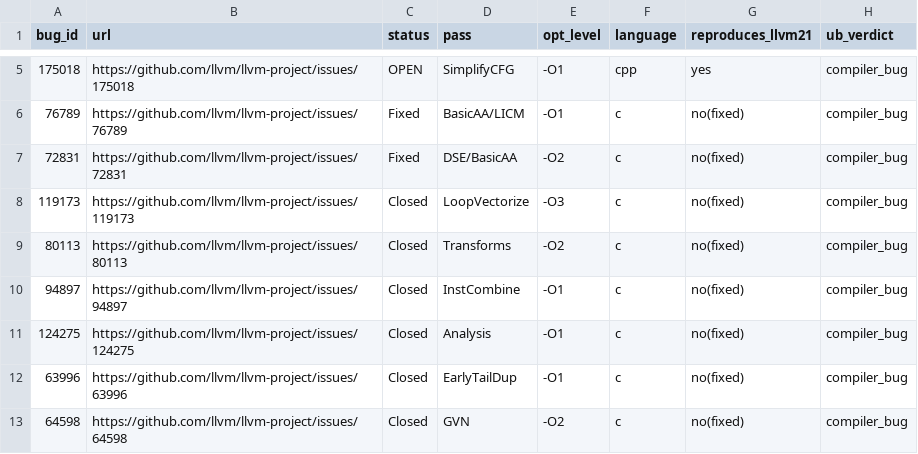
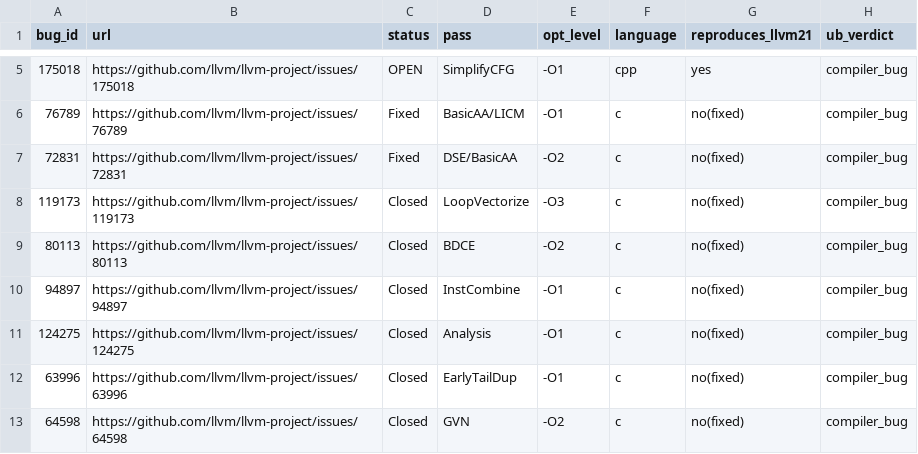
Before and after one commit to SamarthBhatia/Trace2Pass, a CSV file: evaluation/real-bugs/bug-dataset.csv, drawn as a sheet; only a part is shown, gaps mark what is left out; the diff covers the shown part only; the diff names each change by its address in the sheet, - before the commit and + after, or states it on an @@ line.

```diff
--- a/evaluation/real-bugs/bug-dataset.csv
+++ b/evaluation/real-bugs/bug-dataset.csv
-D9 (pass): Transforms
+D9 (pass): BDCE
```
Also changed, not shown: 10 added rows and 18 edited cells elsewhere in this file, 24 other files.
